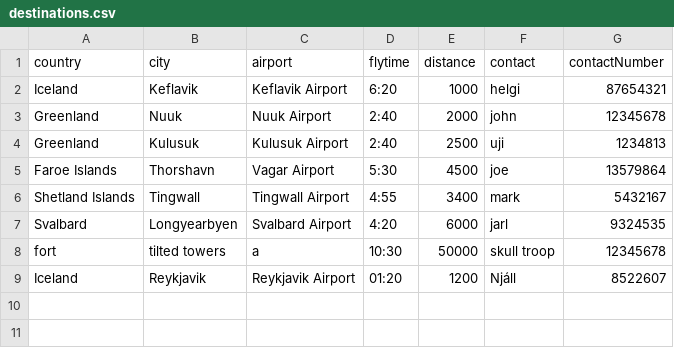
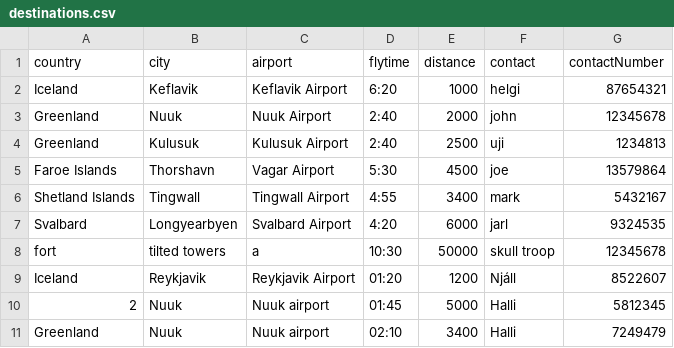
Before and after one commit to agustbirgir/Verklegt_namskeid1, a CSV file: files/destinations.csv, drawn as a sheet.

Commit message:
UI looks now better in destination

```diff
--- a/files/destinations.csv
+++ b/files/destinations.csv
@@ -9 +9,3 @@ fort,tilted towers,a,10:30,50000,skull troop,12345678
 Iceland,Reykjavik,Reykjavik Airport,01:20,1200,Njáll,8522607
+2,Nuuk,Nuuk airport,01:45,5000,Halli,5812345
+Greenland,Nuuk,Nuuk airport,02:10,3400,Halli,7249479
```
Also changed, not shown: 2 other files.
